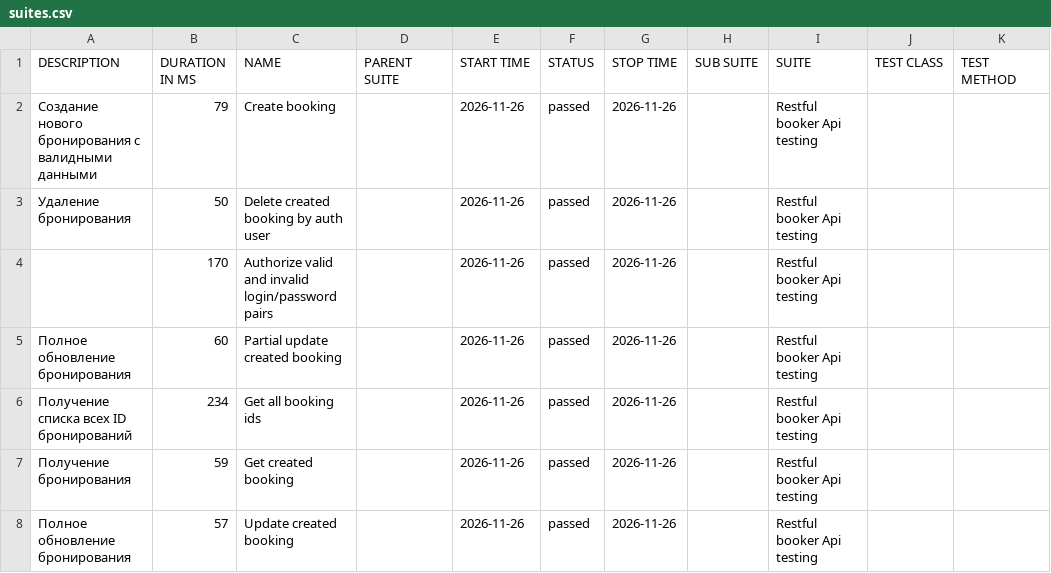
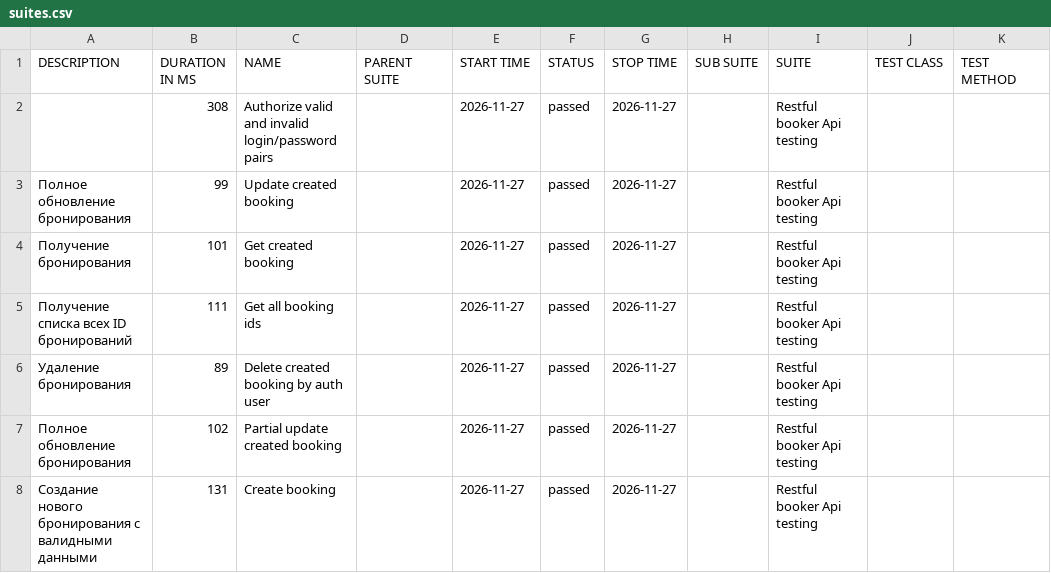
Before and after one commit to elenkaFila/Cypress-api-testing, a CSV file: data/suites.csv, drawn as a sheet.

```diff
--- a/data/suites.csv
+++ b/data/suites.csv
@@ -1,8 +1,8 @@
 "DESCRIPTION","DURATION IN MS","NAME","PARENT SUITE","START TIME","STATUS","STOP TIME","SUB SUITE","SUITE","TEST CLASS","TEST METHOD"
-"Создание нового бронирования с валидными данными","79","Create booking","","2026-11-26","passed","2026-11-26","","Restful booker Api testing","",""
-" Удаление бронирования","50","Delete created booking by auth user","","2026-11-26","passed","2026-11-26","","Restful booker Api testing","",""
-"","170","Authorize valid and invalid login/password pairs","","2026-11-26","passed","2026-11-26","","Restful booker Api testing","",""
-"Полное обновление бронирования","60","Partial update created booking","","2026-11-26","passed","2026-11-26","","Restful booker Api testing","",""
-" Получение списка всех ID бронирований","234","Get all booking ids","","2026-11-26","passed","2026-11-26","","Restful booker Api testing","",""
-"Получение бронирования","59","Get created booking","","2026-11-26","passed","2026-11-26","","Restful booker Api testing","",""
-"Полное обновление бронирования","57","Update created booking","","2026-11-26","passed","2026-11-26","","Restful booker Api testing","",""
+"","308","Authorize valid and invalid login/password pairs","","2026-11-27","passed","2026-11-27","","Restful booker Api testing","",""
+"Полное обновление бронирования","99","Update created booking","","2026-11-27","passed","2026-11-27","","Restful booker Api testing","",""
+"Получение бронирования","101","Get created booking","","2026-11-27","passed","2026-11-27","","Restful booker Api testing","",""
+" Получение списка всех ID бронирований","111","Get all booking ids","","2026-11-27","passed","2026-11-27","","Restful booker Api testing","",""
+" Удаление бронирования","89","Delete created booking by auth user","","2026-11-27","passed","2026-11-27","","Restful booker Api testing","",""
+"Полное обновление бронирования","102","Partial update created booking","","2026-11-27","passed","2026-11-27","","Restful booker Api testing","",""
+"Создание нового бронирования с валидными данными","131","Create booking","","2026-11-27","passed","2026-11-27","","Restful booker Api testing","",""
```
Also changed, not shown: data/behaviors.csv, 29 other files.
